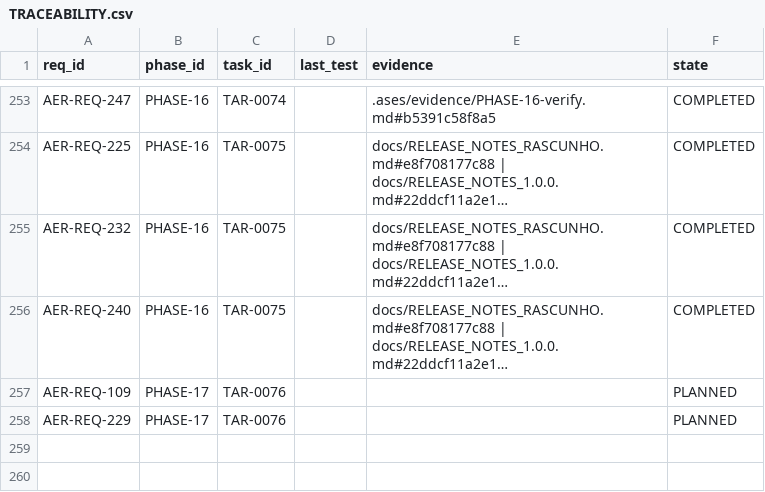
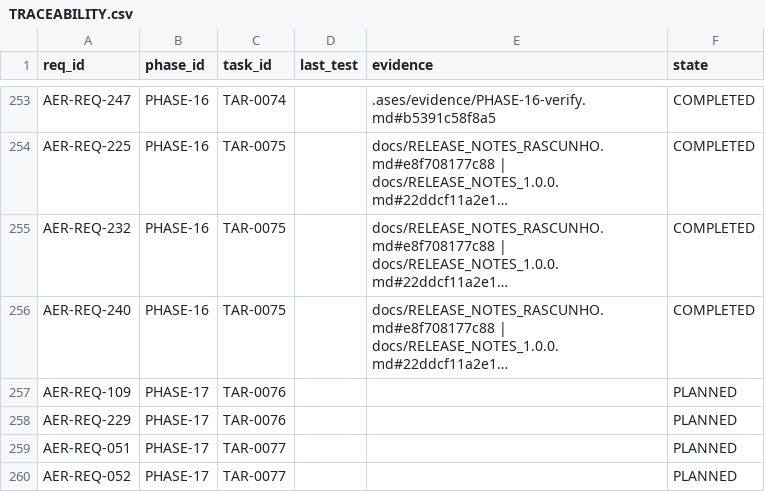
Before and after one commit to eureka42-ai/ases-cli, a CSV file: .ases/TRACEABILITY.csv, drawn as a sheet; only a part is shown, gaps mark what is left out; long unchanged cells end in ….

```diff
--- a/.ases/TRACEABILITY.csv
+++ b/.ases/TRACEABILITY.csv
@@ -258 +258,3 @@ req_id,phase_id,task_id,last_test,evidence,state
 "AER-REQ-229","PHASE-17","TAR-0076","","","PLANNED"
+"AER-REQ-051","PHASE-17","TAR-0077","","","PLANNED"
+"AER-REQ-052","PHASE-17","TAR-0077","","","PLANNED"
```
Also changed, not shown: 8 other files.
